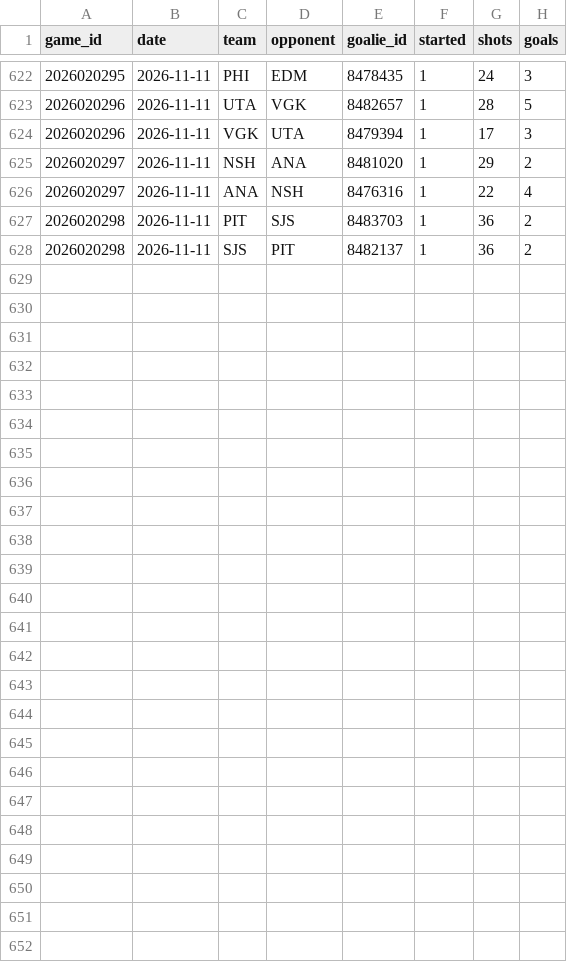
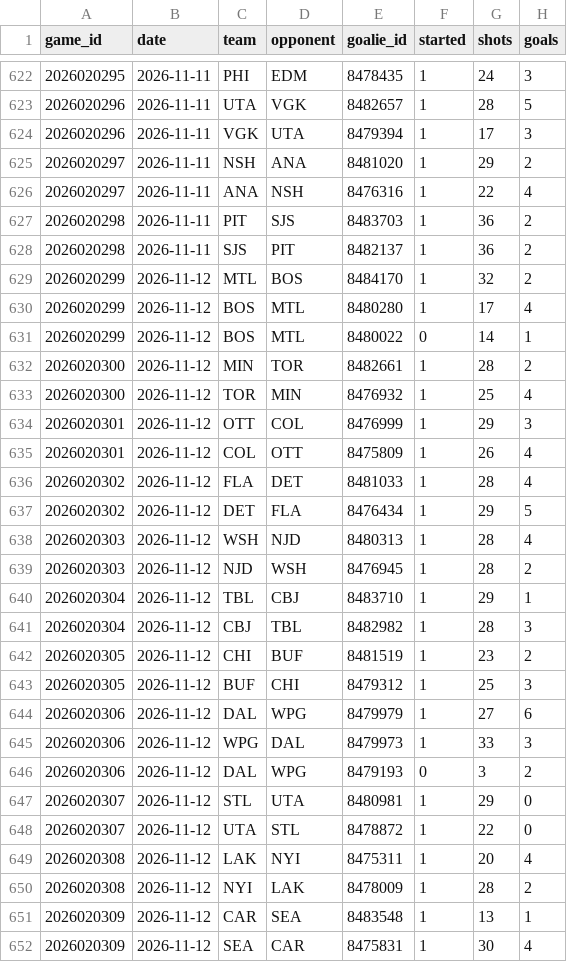
Before and after one commit to twothreecc/nhl-pp-combos, a CSV file: data/goalie_games.csv, drawn as a sheet; only a part is shown, gaps mark what is left out; the diff names each change by its address in the sheet, - before the commit and + after, or states it on an @@ line.

```diff
--- a/data/goalie_games.csv
+++ b/data/goalie_games.csv
+row 629: 2026020299 | 2026-11-12 | MTL | BOS | 8484170 | 1 | 32 | 2
+row 630: 2026020299 | 2026-11-12 | BOS | MTL | 8480280 | 1 | 17 | 4
+row 631: 2026020299 | 2026-11-12 | BOS | MTL | 8480022 | 0 | 14 | 1
+row 632: 2026020300 | 2026-11-12 | MIN | TOR | 8482661 | 1 | 28 | 2
+row 633: 2026020300 | 2026-11-12 | TOR | MIN | 8476932 | 1 | 25 | 4
+row 634: 2026020301 | 2026-11-12 | OTT | COL | 8476999 | 1 | 29 | 3
+row 635: 2026020301 | 2026-11-12 | COL | OTT | 8475809 | 1 | 26 | 4
+row 636: 2026020302 | 2026-11-12 | FLA | DET | 8481033 | 1 | 28 | 4
+row 637: 2026020302 | 2026-11-12 | DET | FLA | 8476434 | 1 | 29 | 5
+row 638: 2026020303 | 2026-11-12 | WSH | NJD | 8480313 | 1 | 28 | 4
+row 639: 2026020303 | 2026-11-12 | NJD | WSH | 8476945 | 1 | 28 | 2
+row 640: 2026020304 | 2026-11-12 | TBL | CBJ | 8483710 | 1 | 29 | 1
+row 641: 2026020304 | 2026-11-12 | CBJ | TBL | 8482982 | 1 | 28 | 3
+row 642: 2026020305 | 2026-11-12 | CHI | BUF | 8481519 | 1 | 23 | 2
+row 643: 2026020305 | 2026-11-12 | BUF | CHI | 8479312 | 1 | 25 | 3
+row 644: 2026020306 | 2026-11-12 | DAL | WPG | 8479979 | 1 | 27 | 6
+row 645: 2026020306 | 2026-11-12 | WPG | DAL | 8479973 | 1 | 33 | 3
+row 646: 2026020306 | 2026-11-12 | DAL | WPG | 8479193 | 0 | 3 | 2
+row 647: 2026020307 | 2026-11-12 | STL | UTA | 8480981 | 1 | 29 | 0
+row 648: 2026020307 | 2026-11-12 | UTA | STL | 8478872 | 1 | 22 | 0
+row 649: 2026020308 | 2026-11-12 | LAK | NYI | 8475311 | 1 | 20 | 4
+row 650: 2026020308 | 2026-11-12 | NYI | LAK | 8478009 | 1 | 28 | 2
+row 651: 2026020309 | 2026-11-12 | CAR | SEA | 8483548 | 1 | 13 | 1
+row 652: 2026020309 | 2026-11-12 | SEA | CAR | 8475831 | 1 | 30 | 4
```
Also changed, not shown: data/onice_pairs.csv, data/onice_units.csv, 15 other files.
